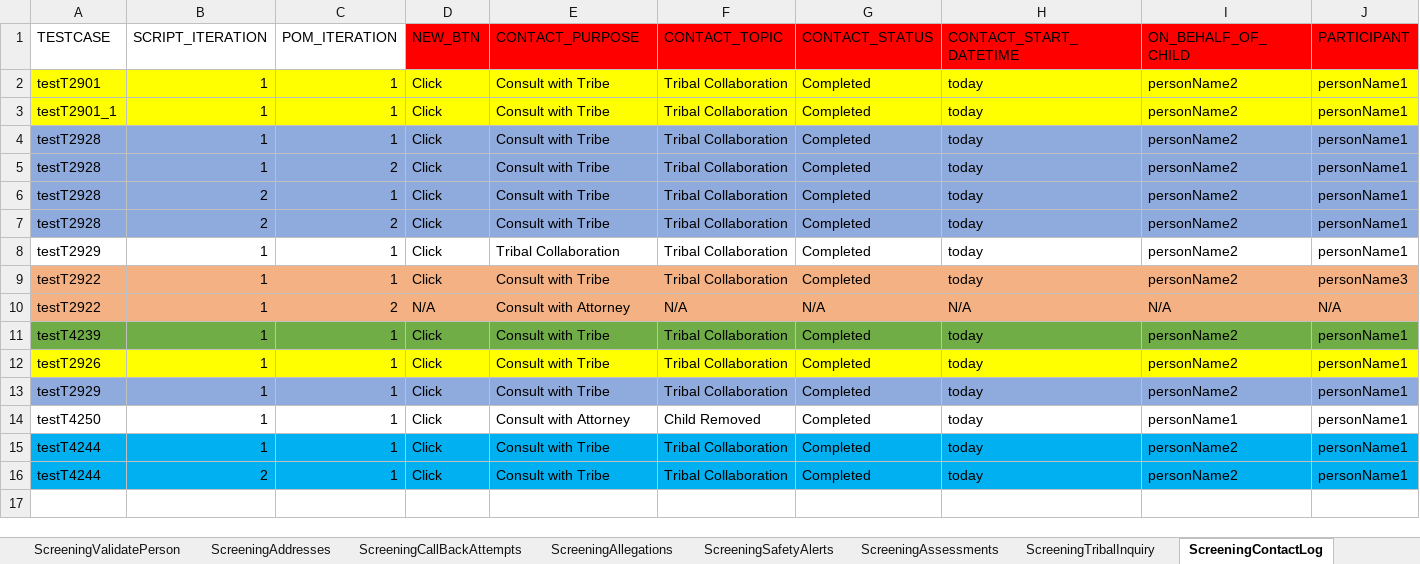
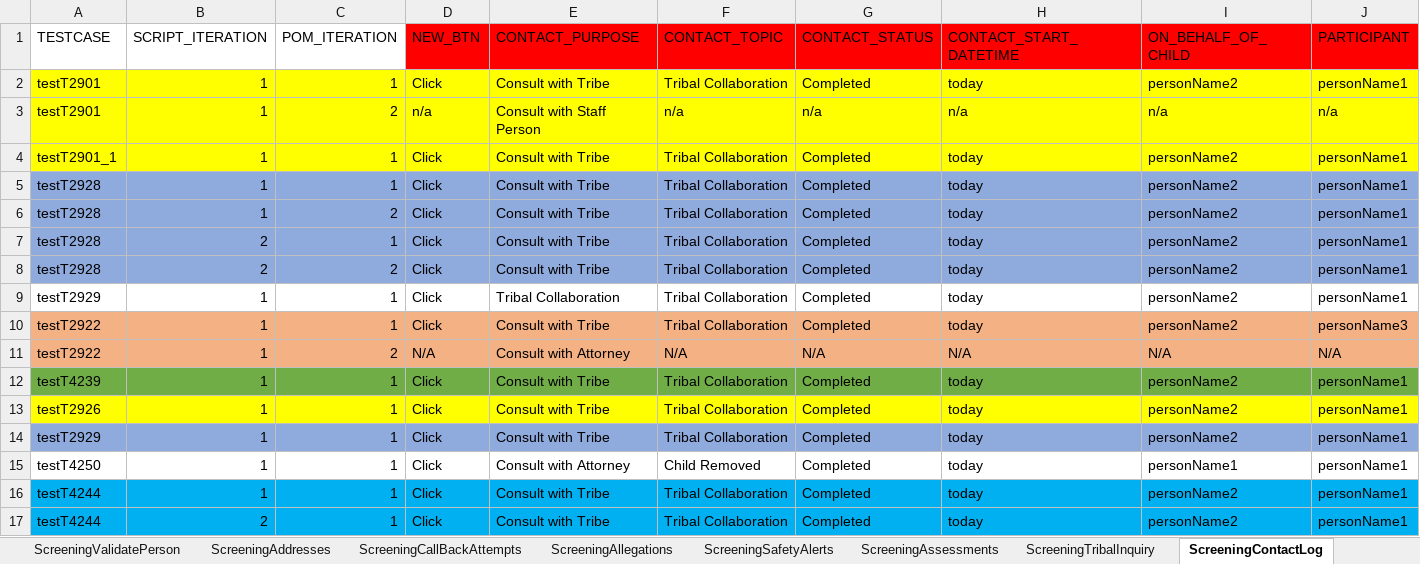
Before and after one commit to priya-singh4/POMExcelData, an Excel workbook: Screening.xlsx, sheet ScreeningContactLog, drawn as a sheet; only a part is shown; values as stored, in another font and other column widths than the file's, no borders; rows hold the shown columns only; the diff names each change by its address in the sheet, - before the commit and + after, or states it on an @@ line.

```diff
--- a/Screening.xlsx (sheet ScreeningContactLog)
+++ b/Screening.xlsx (sheet ScreeningContactLog)
+row 3: testT2901 | 1 | 2 | n/a | Consult with Staff Person | n/a | n/a | n/a | n/a | n/a
```
Also changed, not shown: sheet ScreeningDetails, sheet ScreeningsPage, sheet ScreeningSafetyAlerts, sheet ScreeningAddresses, sheet ScreeningTribalInquiry, sheet ScreeningSupervisorReview, 3 more sheets, other sheet tabs.
